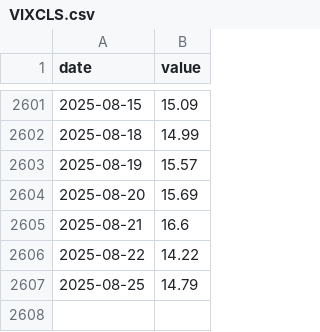
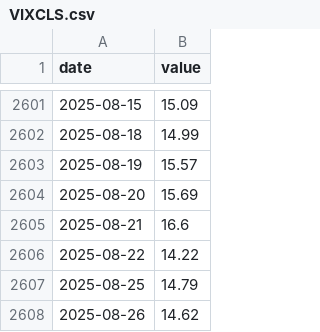
Before and after one commit to pkgit123/fred-economic-dashboard, a CSV file: data/VIXCLS.csv, drawn as a sheet; only a part is shown, gaps mark what is left out.

```diff
--- a/data/VIXCLS.csv
+++ b/data/VIXCLS.csv
@@ -2607 +2607,2 @@ date,value
 2025-08-25,14.79
+2025-08-26,14.62
```
Also changed, not shown: data/AAA10Y.csv, data/BAA10Y.csv, 2 other files.
